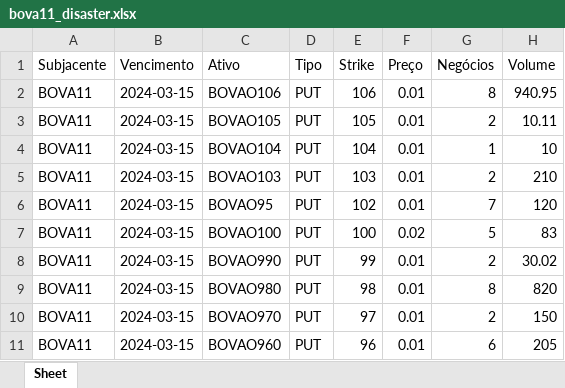
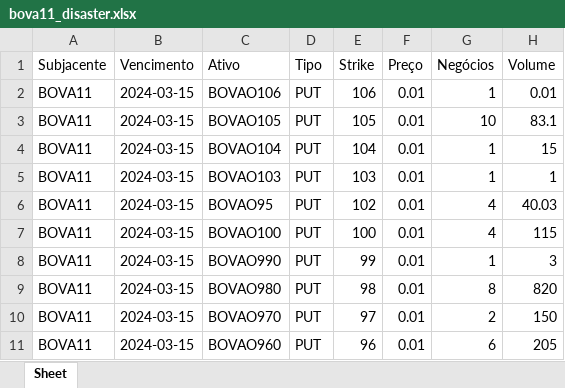
Before and after one commit to server0808/harpa, an Excel workbook: bova11_disaster.xlsx, sheet Sheet, drawn as a sheet; values as stored, in another font and other column widths than the file's, no borders; the diff names each change by its address in the sheet, - before the commit and + after, or states it on an @@ line.

```diff
--- a/bova11_disaster.xlsx (sheet Sheet)
+++ b/bova11_disaster.xlsx (sheet Sheet)
-G2 (Negócios): 8
+G2 (Negócios): 1
-H2 (Volume): 940.95
+H2 (Volume): 0.01
-G3 (Negócios): 2
+G3 (Negócios): 10
-H3 (Volume): 10.11
+H3 (Volume): 83.1
-H4 (Volume): 10
+H4 (Volume): 15
-G5 (Negócios): 2
+G5 (Negócios): 1
-H5 (Volume): 210
+H5 (Volume): 1
-G6 (Negócios): 7
+G6 (Negócios): 4
-H6 (Volume): 120
+H6 (Volume): 40.03
-F7 (Preço): 0.02
+F7 (Preço): 0.01
-G7 (Negócios): 5
+G7 (Negócios): 4
-H7 (Volume): 83
+H7 (Volume): 115
-G8 (Negócios): 2
+G8 (Negócios): 1
-H8 (Volume): 30.02
+H8 (Volume): 3
```
Also changed, not shown: pcrabev.xlsx, pcrbbdc.xlsx, 5 other files.
